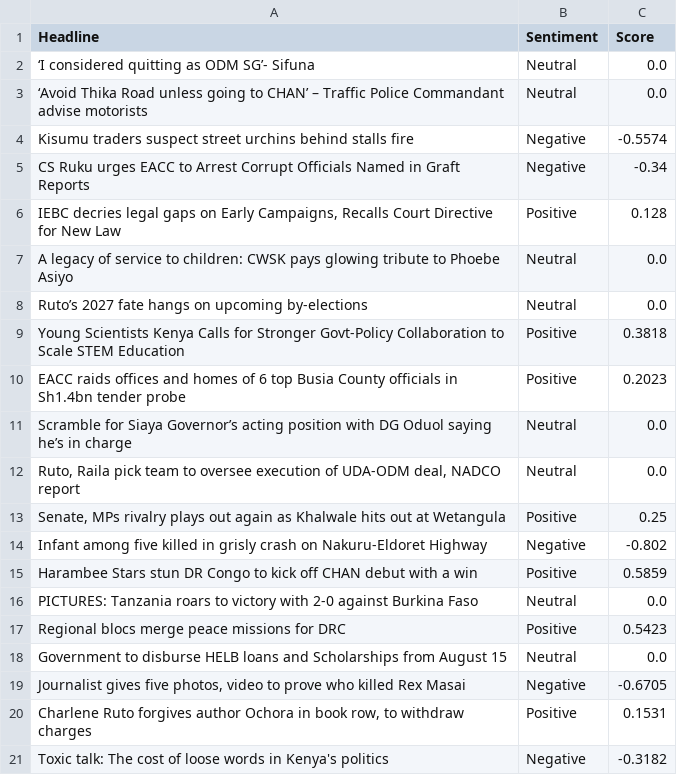
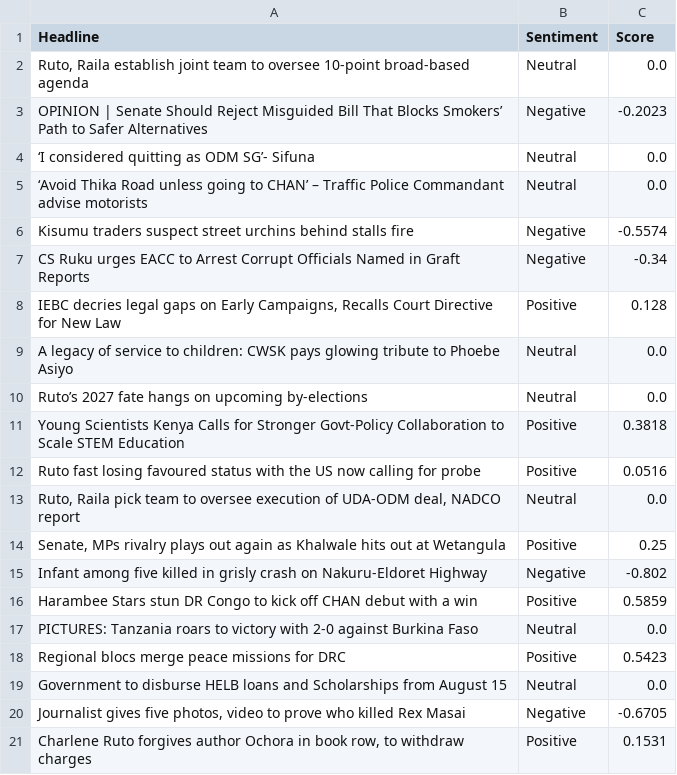
Before and after one commit to vmuchui/policy-sentiment-tracker, a CSV file: exports/sentiment_analysis_2025-08-06.csv, drawn as a sheet.

```diff
--- a/exports/sentiment_analysis_2025-08-06.csv
+++ b/exports/sentiment_analysis_2025-08-06.csv
@@ -1,2 +1,4 @@
 Headline,Sentiment,Score
+"Ruto, Raila establish joint team to oversee 10-point broad-based agenda",Neutral,0.0
+OPINION | Senate Should Reject Misguided Bill That Blocks Smokers’ Path to Safer Alternatives,Negative,-0.2023
 ‘I considered quitting as ODM SG’- Sifuna,Neutral,0.0
@@ -9,4 +11,3 @@ Ruto’s 2027 fate hangs on upcoming by-elections,Neutral,0.0
 Young Scientists Kenya Calls for Stronger Govt-Policy Collaboration to Scale STEM Education,Positive,0.3818
-EACC raids offices and homes of 6 top Busia County officials in Sh1.4bn tender probe,Positive,0.2023
-Scramble for Siaya Governor’s acting position with DG Oduol saying he’s in charge,Neutral,0.0
+Ruto fast losing favoured status with the US now calling for probe,Positive,0.0516
 "Ruto, Raila pick team to oversee execution of UDA-ODM deal, NADCO report",Neutral,0.0
@@ -20,2 +21 @@ Government to disburse HELB loans and Scholarships from August 15,Neutral,0.0
 "Charlene Ruto forgives author Ochora in book row, to withdraw charges",Positive,0.1531
-Toxic talk: The cost of loose words in Kenya's politics,Negative,-0.3182
```
Also changed, not shown: 1 other file.
